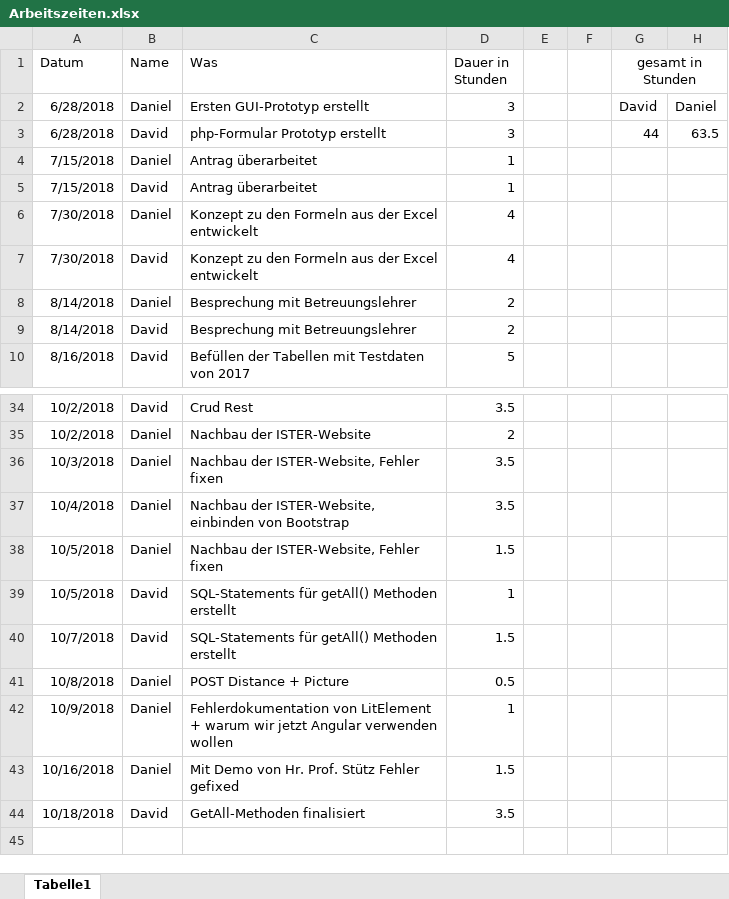
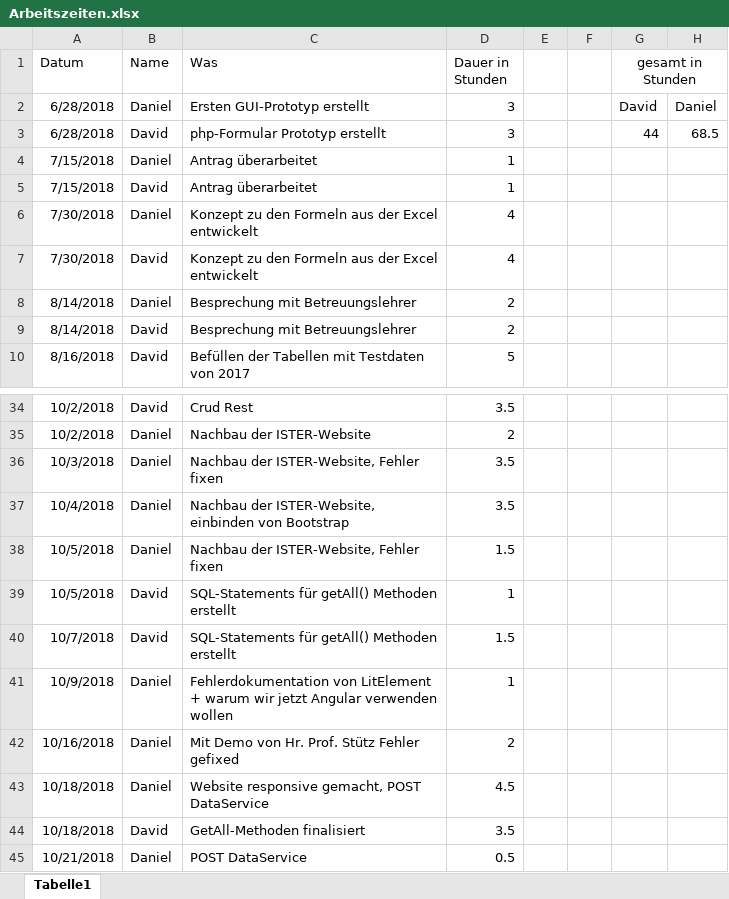
Before and after one commit to 1819-diplomarbeiten/1819-5ahif-da-ruderverein-ister-dreamteam, an Excel workbook: Organisatorisches/Arbeitszeiten.xlsx, sheet Tabelle1, drawn as a sheet; only a part is shown, gaps mark what is left out; values as stored, in another font and other column widths than the file's, no borders; removed rows and columns are numbered as before the commit, all else as after; the diff names each change by its address in the sheet, - before the commit and + after, or states it on an @@ line.

Commit message:
worked on post data

```diff
--- a/Organisatorisches/Arbeitszeiten.xlsx (sheet Tabelle1)
+++ b/Organisatorisches/Arbeitszeiten.xlsx (sheet Tabelle1)
-H3: 63.5
+H3: 68.5
-row 41: 10/8/2018 | Daniel | POST Distance + Picture | 0.5
-D42 (Dauer in Stunden): 1.5
+D42 (Dauer in Stunden): 2
+row 43: 10/18/2018 | Daniel | Website responsive gemacht, POST DataService | 4.5
+row 45: 10/21/2018 | Daniel | POST DataService | 0.5
```
Also changed, not shown: 2 other files.
